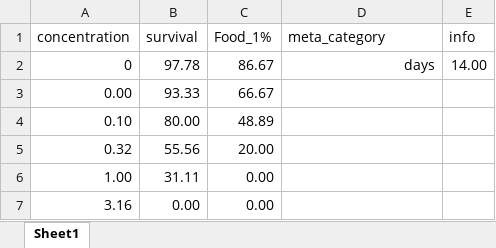
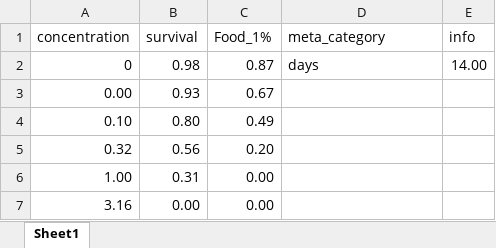
Before and after one commit to ffhammer/sam, an Excel workbook: data/2019 Naeem-Esf, Pro, food/14_days.xlsx, sheet Sheet1, drawn as a sheet; values as stored, in another font and other column widths than the file's, no borders; the diff names each change by its address in the sheet, - before the commit and + after, or states it on an @@ line.

Commit message:
fixed new 2019 data to other survival range

```diff
--- a/data/2019 Naeem-Esf, Pro, food/14_days.xlsx (sheet Sheet1)
+++ b/data/2019 Naeem-Esf, Pro, food/14_days.xlsx (sheet Sheet1)
-B2 (survival): 97.78
+B2 (survival): 0.98
-C2 (Food_1%): 86.67
+C2 (Food_1%): 0.87
-D2 alignment: right
+D2 alignment: left
-B3 (survival): 93.33
+B3 (survival): 0.93
-C3 (Food_1%): 66.67
+C3 (Food_1%): 0.67
-B4 (survival): 80.00
+B4 (survival): 0.80
-C4 (Food_1%): 48.89
+C4 (Food_1%): 0.49
-B5 (survival): 55.56
+B5 (survival): 0.56
-C5 (Food_1%): 20.00
+C5 (Food_1%): 0.20
-B6 (survival): 31.11
+B6 (survival): 0.31
```
Also changed, not shown: data/2019 Naeem-Esf, Pro, food/2_days.xlsx.
